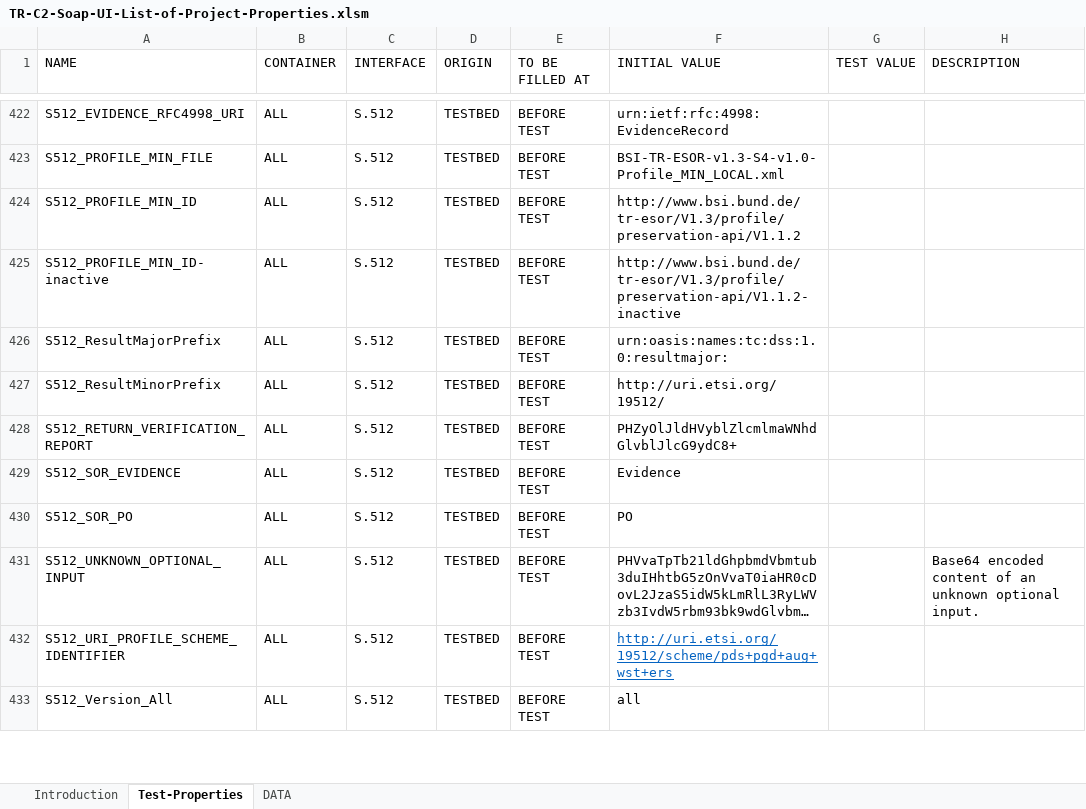
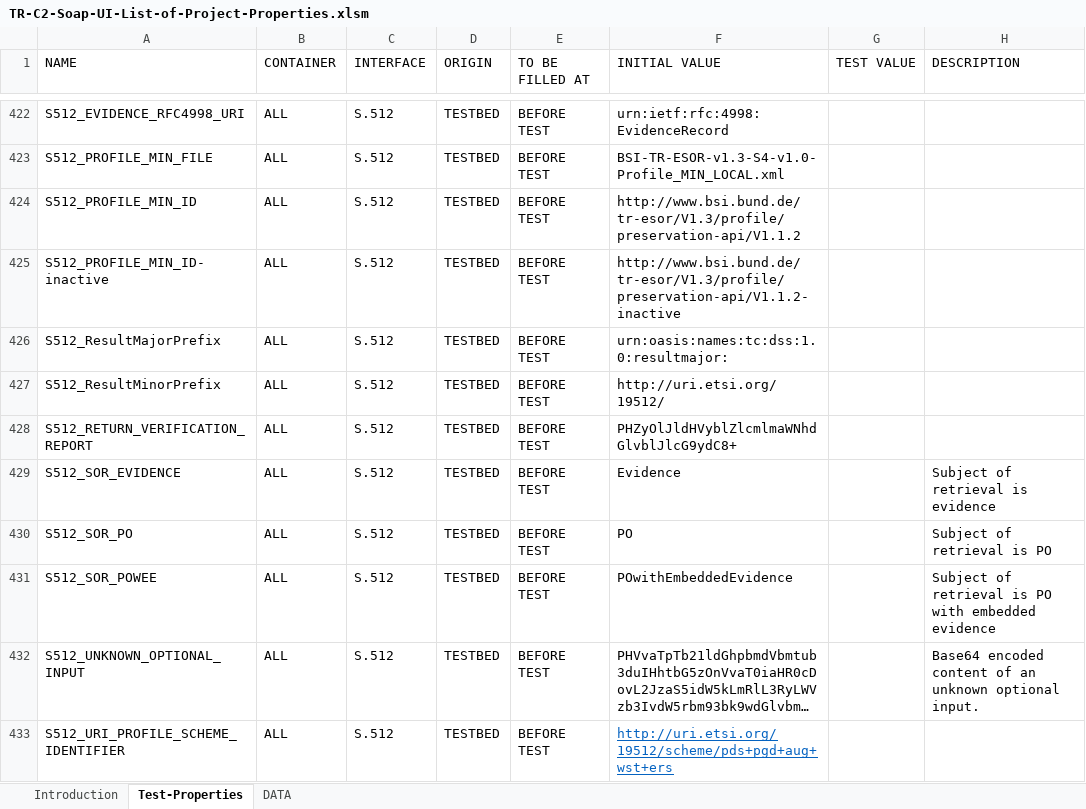
Before and after one commit to de-bund-bsi-tr-esor/TR-ESOR-C.2-Testbed, an Excel workbook: PROPERTIES/TR-C2-Soap-UI-List-of-Project-Properties.xlsm, sheet Test-Properties, drawn as a sheet; only a part is shown, gaps mark what is left out; the shorter side is filled out with more unchanged rows; long unchanged cells end in …; values as stored, in another font and other column widths than the file's, no borders; table styles not drawn; the diff names each change by its address in the sheet, - before the commit and + after, or states it on an @@ line.

```diff
--- a/PROPERTIES/TR-C2-Soap-UI-List-of-Project-Properties.xlsm (sheet Test-Properties)
+++ b/PROPERTIES/TR-C2-Soap-UI-List-of-Project-Properties.xlsm (sheet Test-Properties)
-H429 (DESCRIPTION): (empty)
+H429 (DESCRIPTION): Subject of retrieval is evidence
-H430 (DESCRIPTION): (empty)
+H430 (DESCRIPTION): Subject of retrieval is PO
+row 431: S512_SOR_POWEE | ALL | S.512 | TESTBED | BEFORE TEST | POwithEmbeddedEvidence |  | Subject of retrieval is PO with embedded evidence
```
Also changed, not shown: sheet DATA, 2 other files.
